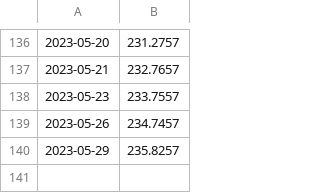
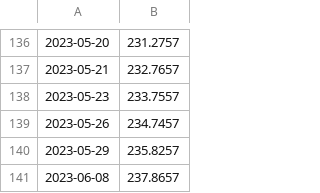
Before and after one commit to syki66/cookierun-crystal-simulator, a CSV file: crystal.csv, drawn as a sheet; only a part is shown, gaps mark what is left out.

Commit message:
Update crystal.csv

```diff
--- a/crystal.csv
+++ b/crystal.csv
@@ -140 +140,2 @@
 2023-05-29,235.8257
+2023-06-08,237.8657
```
